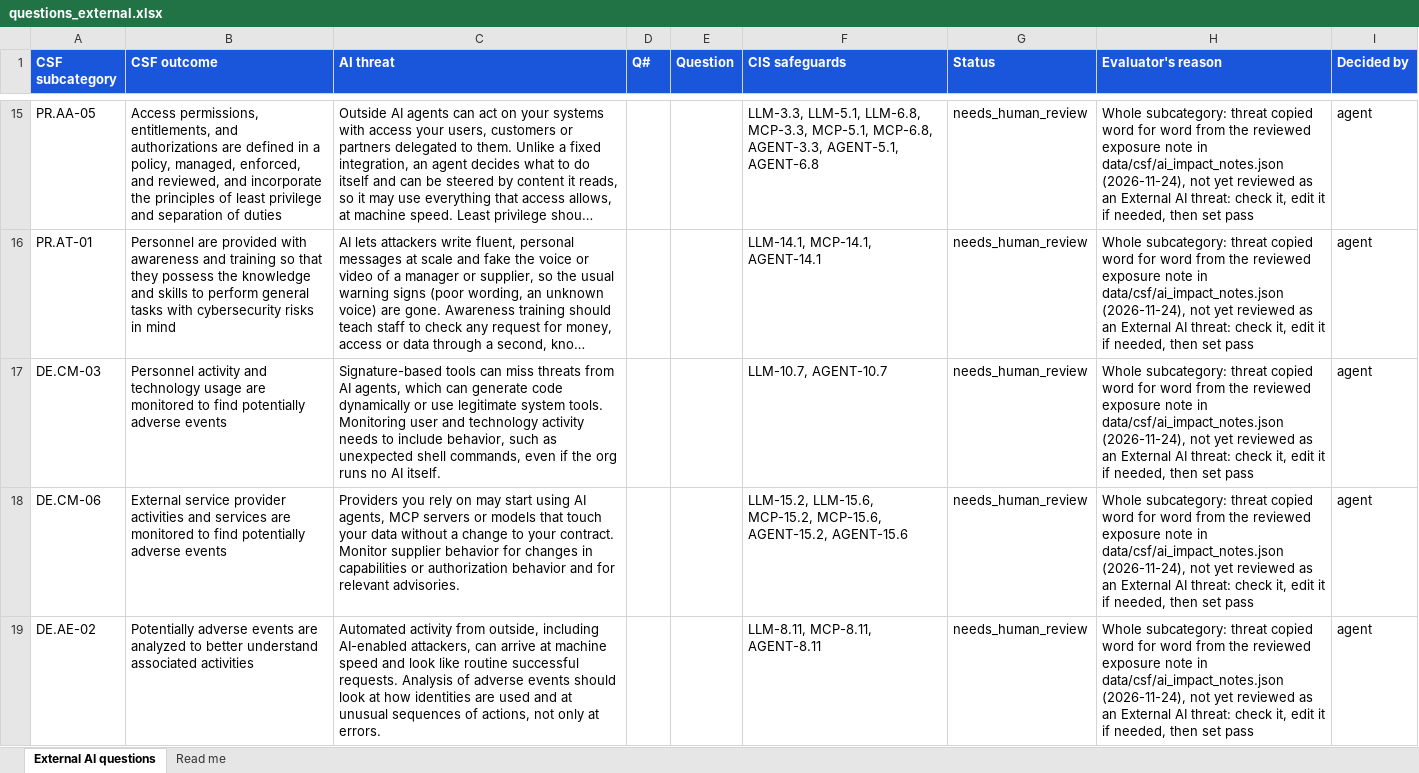
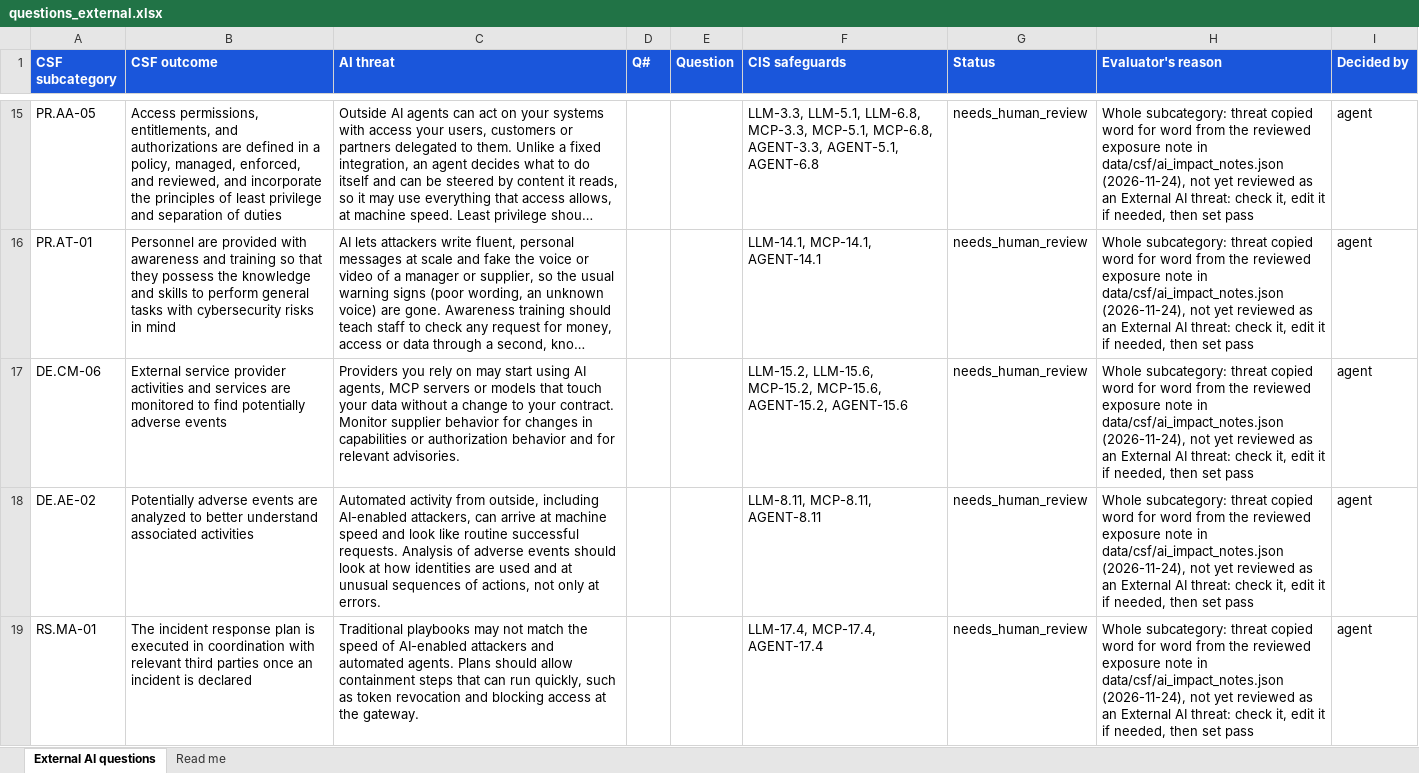
Before and after one commit to srilekha82/csf-ai-self-assessment, an Excel workbook: data/ai/authoring/questions_external.xlsx, sheet External AI questions, drawn as a sheet; only a part is shown, gaps mark what is left out; the shorter side is filled out with more unchanged rows; long unchanged cells end in …; values as stored, in another font and other column widths than the file's, no borders; the diff names each change by its address in the sheet, - before the commit and + after, or states it on an @@ line.

```diff
--- a/data/ai/authoring/questions_external.xlsx (sheet External AI questions)
+++ b/data/ai/authoring/questions_external.xlsx (sheet External AI questions)
-row 17: DE.CM-03 | Personnel activity and technology usage are monitored to find potentially adverse events | Signature-based tools can miss threats from AI agents, which can generate code dynamically or use legitimate system tools. Monitoring user and technology activity needs to include behavior, such as unexpected shell commands, even if the org runs no AI itself. |  |  | LLM-10.7, AGENT-10.7 | needs_human_review | Whole subcategory: threat copied word for word from the reviewed exposure note in data/csf/ai_impact_notes.json (2026-11-24), not yet reviewed as an External AI threat: check it, edit it if needed, then set pass | agent
```
Also changed, not shown: 2 other files.
